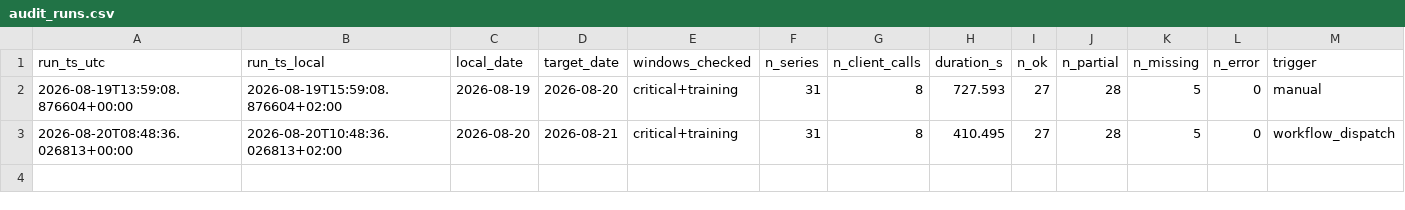
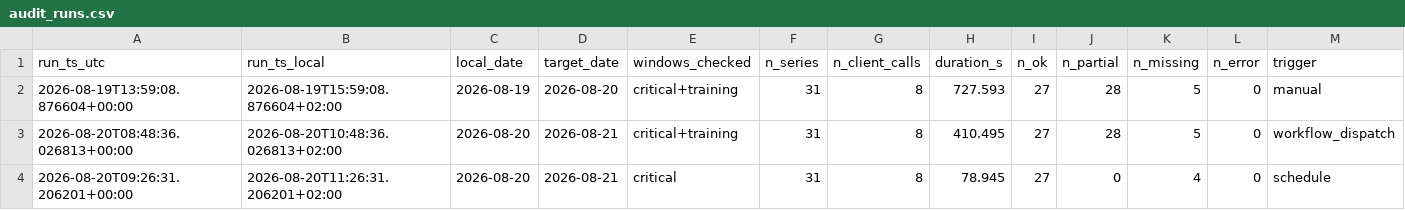
Before and after one commit to soentkeblindow/day-ahead-forecast-live-ops, a CSV file: logs/audit_runs.csv, drawn as a sheet; the diff names each change by its address in the sheet, - before the commit and + after, or states it on an @@ line.

```diff
--- a/logs/audit_runs.csv
+++ b/logs/audit_runs.csv
+row 4: 2026-08-20T09:26:31.206201+00:00 | 2026-08-20T11:26:31.206201+02:00 | 2026-08-20 | 2026-08-21 | critical | 31 | 8 | 78.945 | 27 | 0 | 4 | 0 | schedule
```
Also changed, not shown: logs/challenge_catalog.csv, 1 other file.
